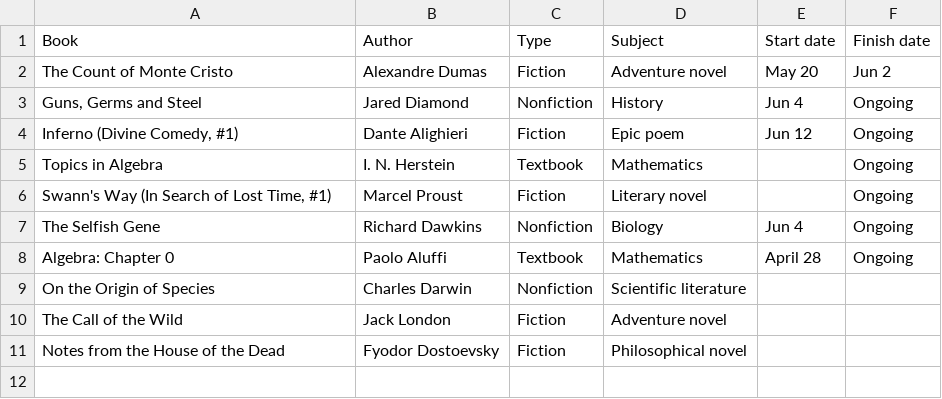
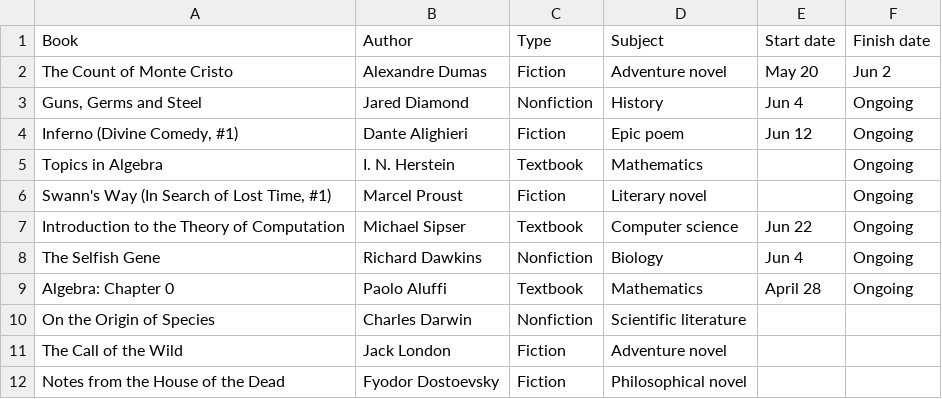
Before and after one commit to huidr/faves, a CSV file: catalogue/readings-2024.csv, drawn as a sheet; the diff names each change by its address in the sheet, - before the commit and + after, or states it on an @@ line.

Commit message:
Update readings-2024.csv

```diff
--- a/catalogue/readings-2024.csv
+++ b/catalogue/readings-2024.csv
+row 7: Introduction to the Theory of Computation | Michael Sipser | Textbook | Computer science | Jun 22 | Ongoing
```
